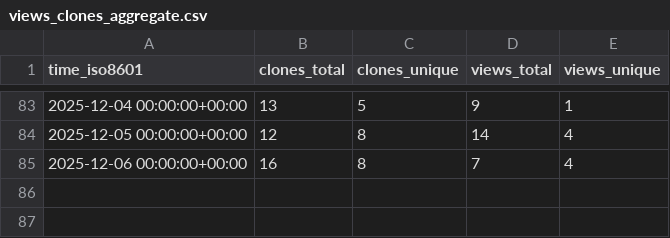
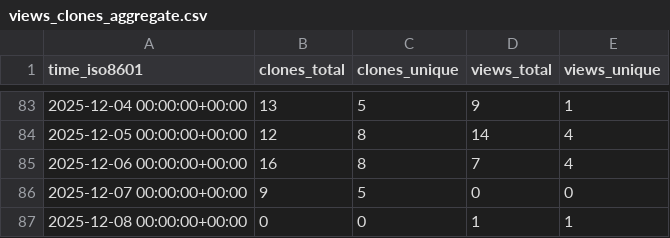
Before and after one commit to LLNL/zero-rk, a CSV file: LLNL/zero-rk/ghrs-data/views_clones_aggregate.csv, drawn as a sheet; only a part is shown, gaps mark what is left out; the diff names each change by its address in the sheet, - before the commit and + after, or states it on an @@ line.

```diff
--- a/LLNL/zero-rk/ghrs-data/views_clones_aggregate.csv
+++ b/LLNL/zero-rk/ghrs-data/views_clones_aggregate.csv
+row 86: 2025-12-07 00:00:00+00:00 | 9 | 5 | 0 | 0
+row 87: 2025-12-08 00:00:00+00:00 | 0 | 0 | 1 | 1
```
Also changed, not shown: 1 other file.
